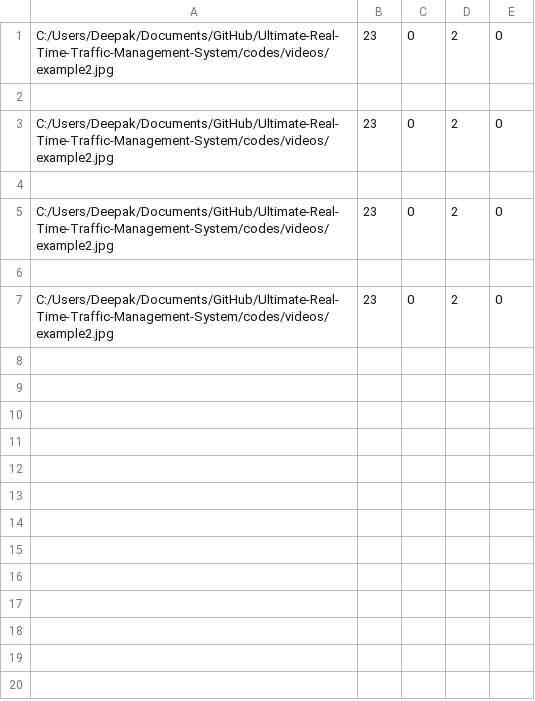
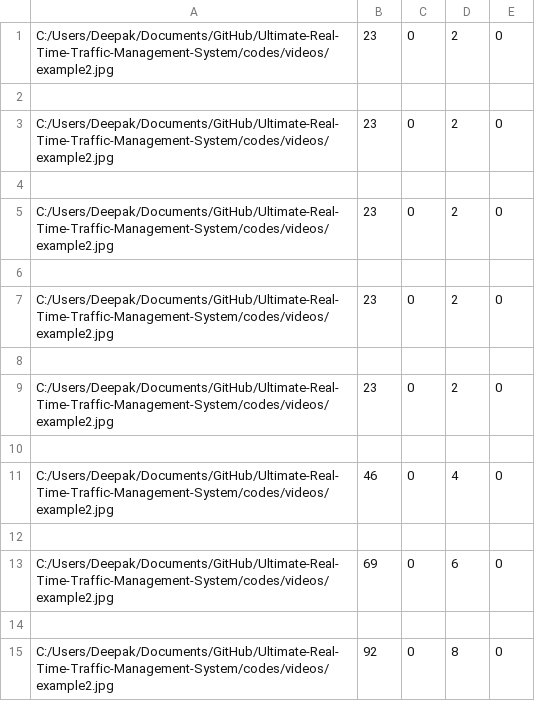
Before and after one commit to JJ1006/Ultimate-Real-Time-Traffic-Management-System, a CSV file: static-data.csv, drawn as a sheet.

```diff
--- a/static-data.csv
+++ b/static-data.csv
@@ -7 +7,9 @@ C:/Users/Deepak/Documents/GitHub/Ultimate-Real-Time-Traffic-Management-System/co
 C:/Users/Deepak/Documents/GitHub/Ultimate-Real-Time-Traffic-Management-System/codes/videos/example2.jpg,23,0,2,0
+
+C:/Users/Deepak/Documents/GitHub/Ultimate-Real-Time-Traffic-Management-System/codes/videos/example2.jpg,23,0,2,0
+
+C:/Users/Deepak/Documents/GitHub/Ultimate-Real-Time-Traffic-Management-System/codes/videos/example2.jpg,46,0,4,0
+
+C:/Users/Deepak/Documents/GitHub/Ultimate-Real-Time-Traffic-Management-System/codes/videos/example2.jpg,69,0,6,0
+
+C:/Users/Deepak/Documents/GitHub/Ultimate-Real-Time-Traffic-Management-System/codes/videos/example2.jpg,92,0,8,0
```
Also changed, not shown: 1 other file.
